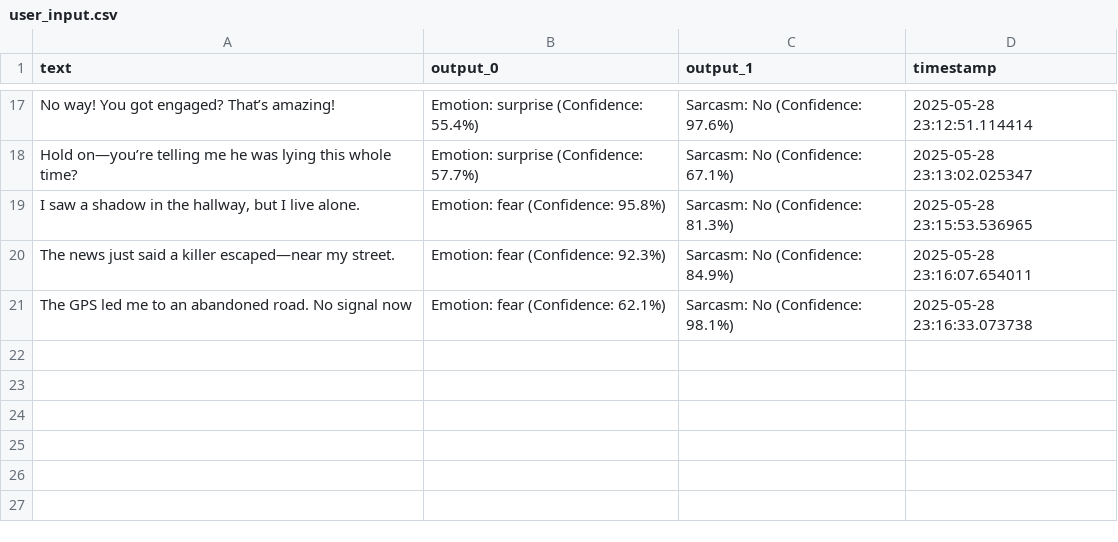
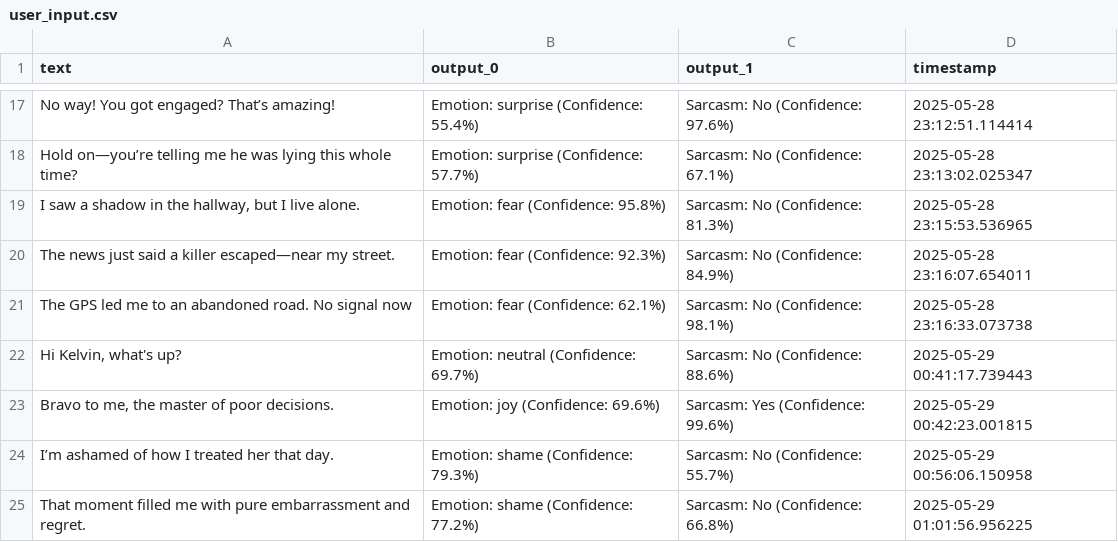
Before and after one commit to NeoSockCheng/sarcasm-aware-emotion-analysis, a CSV file: flagged/user_input.csv, drawn as a sheet; only a part is shown, gaps mark what is left out.

Commit message:
Added more examples to the user_input.csv and rearranged the folder structure

```diff
--- a/flagged/user_input.csv
+++ b/flagged/user_input.csv
@@ -21 +21,5 @@ The news just said a killer escaped—near my street.,Emotion: fear (Confidence:
 The GPS led me to an abandoned road. No signal now,Emotion: fear (Confidence: 62.1%),Sarcasm: No (Confidence: 98.1%),2025-05-28 23:16:33.073738
+"Hi Kelvin, what's up?",Emotion: neutral (Confidence: 69.7%),Sarcasm: No (Confidence: 88.6%),2025-05-29 00:41:17.739443
+"Bravo to me, the master of poor decisions.",Emotion: joy (Confidence: 69.6%),Sarcasm: Yes (Confidence: 99.6%),2025-05-29 00:42:23.001815
+I’m ashamed of how I treated her that day.,Emotion: shame (Confidence: 79.3%),Sarcasm: No (Confidence: 55.7%),2025-05-29 00:56:06.150958
+That moment filled me with pure embarrassment and regret.,Emotion: shame (Confidence: 77.2%),Sarcasm: No (Confidence: 66.8%),2025-05-29 01:01:56.956225
```
Also changed, not shown: 6 other files.
